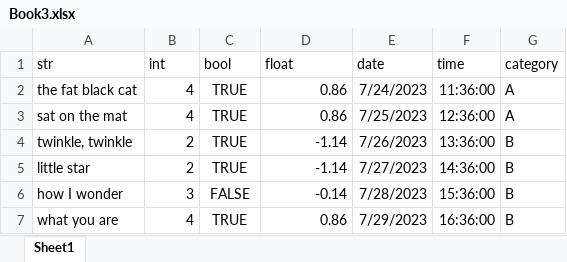
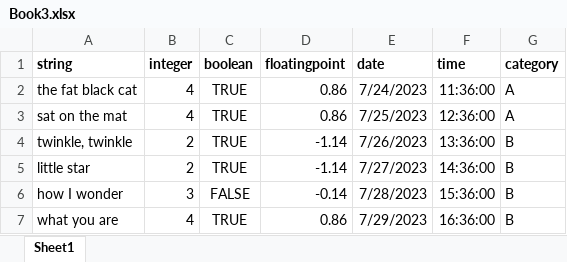
Before and after one commit to PhilipYip1988/python-notebooks, an Excel workbook: pandas_library/files/Book3.xlsx, sheet Sheet1, drawn as a sheet; values as stored, in another font and other column widths than the file's, no borders; table styles not drawn; the diff names each change by its address in the sheet, - before the commit and + after, or states it on an @@ line.

```diff
--- a/pandas_library/files/Book3.xlsx (sheet Sheet1)
+++ b/pandas_library/files/Book3.xlsx (sheet Sheet1)
-A1: str
+A1: string
-A1:G1 bold: off
+A1:G1 bold: on
-B1: int
+B1: integer
-C1: bool
+C1: boolean
-D1: float
+D1: floatingpoint
```
Also changed, not shown: 16 other files.
